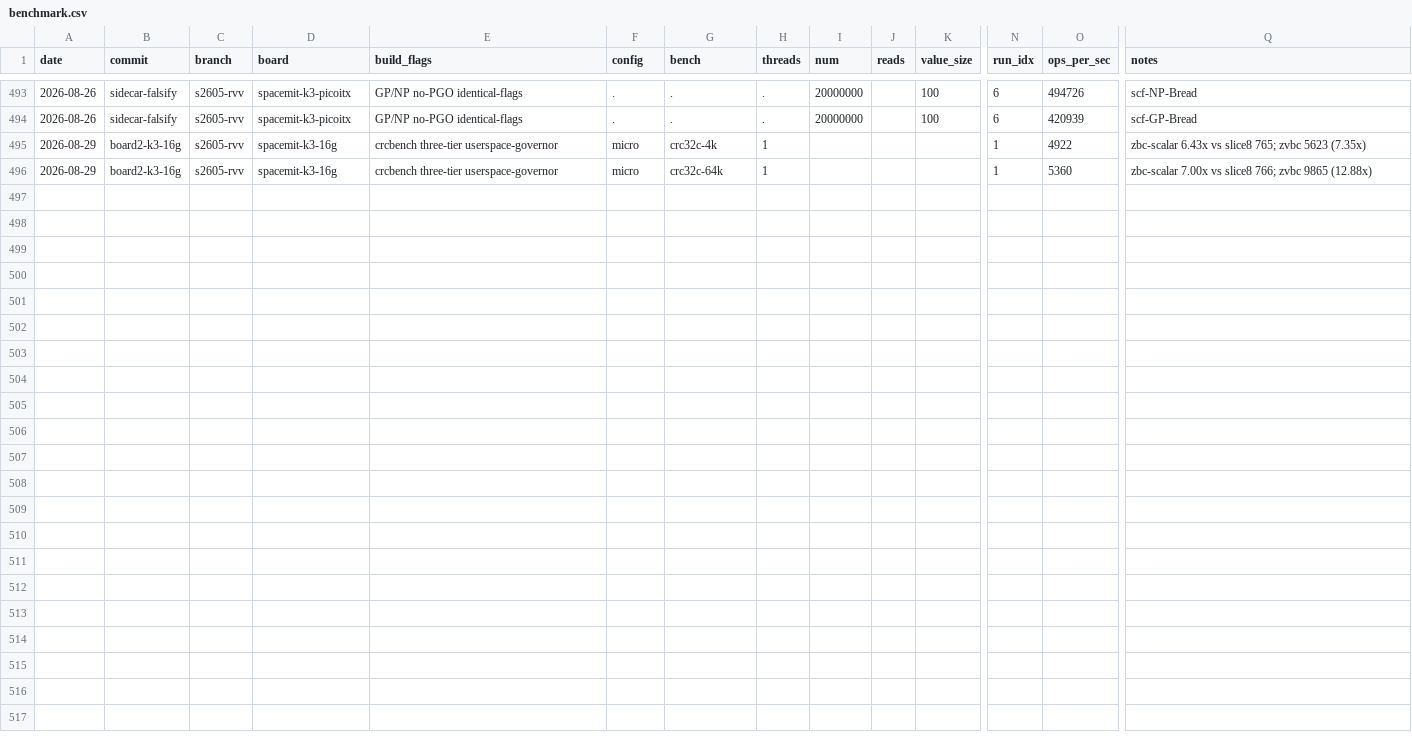
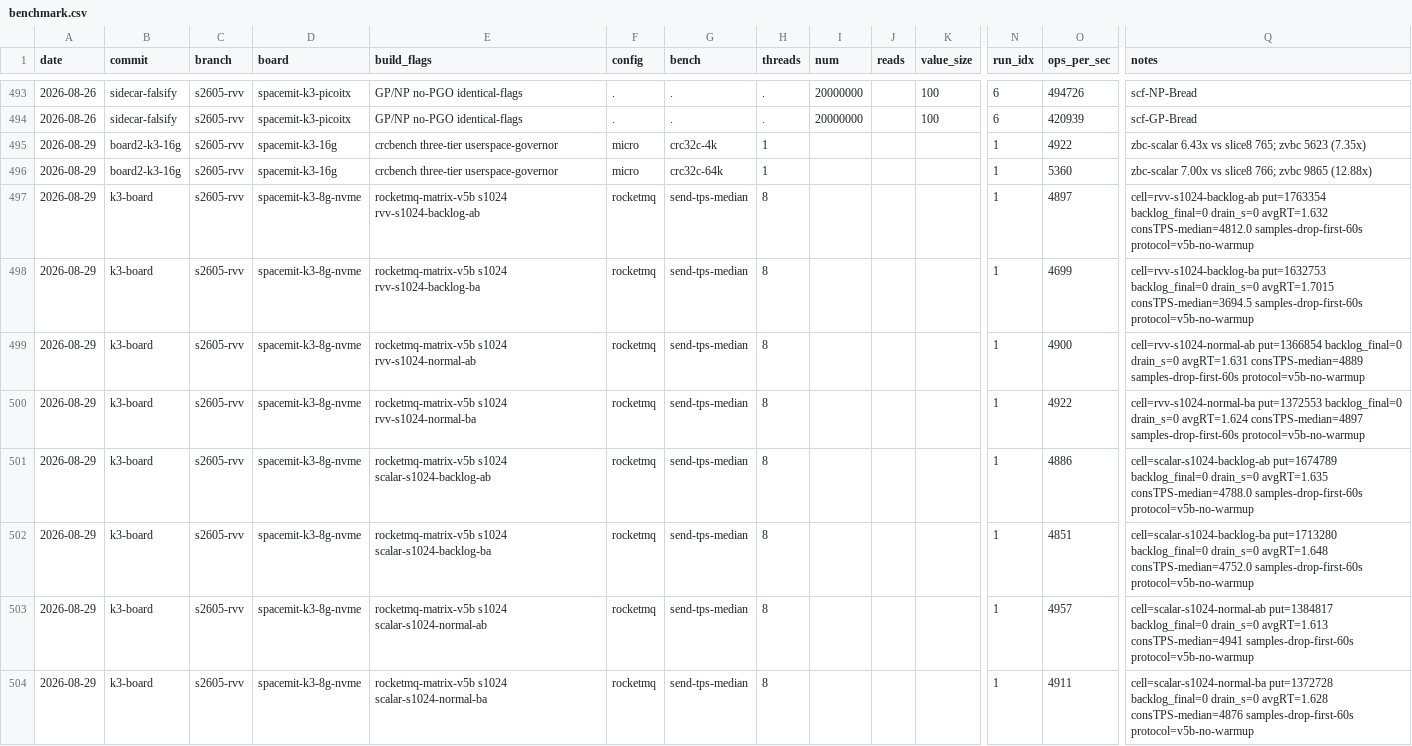
Before and after one commit to I3eg1nner/rvspoc-S2605-rocksdb, a CSV file: benchmark.csv, drawn as a sheet; only a part is shown, gaps mark what is left out; rows hold the shown columns only; the diff names each change by its address in the sheet, - before the commit and + after, or states it on an @@ line.

```diff
--- a/benchmark.csv
+++ b/benchmark.csv
+row 497: 2026-08-29 | k3-board | s2605-rvv | spacemit-k3-8g-nvme | rocketmq-matrix-v5b s1024 rvv-s1024-backlog-ab | rocketmq | send-tps-median | 8 |  |  |  | 1 | 4897 | cell=rvv-s1024-backlog-ab put=1763354 backlog_final=0 drain_s=0 avgRT=1.632 consTPS-median=4812.0 samples-drop-first-60s protocol=v5b-no-warmup
+row 498: 2026-08-29 | k3-board | s2605-rvv | spacemit-k3-8g-nvme | rocketmq-matrix-v5b s1024 rvv-s1024-backlog-ba | rocketmq | send-tps-median | 8 |  |  |  | 1 | 4699 | cell=rvv-s1024-backlog-ba put=1632753 backlog_final=0 drain_s=0 avgRT=1.7015 consTPS-median=3694.5 samples-drop-first-60s protocol=v5b-no-warmup
+row 499: 2026-08-29 | k3-board | s2605-rvv | spacemit-k3-8g-nvme | rocketmq-matrix-v5b s1024 rvv-s1024-normal-ab | rocketmq | send-tps-median | 8 |  |  |  | 1 | 4900 | cell=rvv-s1024-normal-ab put=1366854 backlog_final=0 drain_s=0 avgRT=1.631 consTPS-median=4889 samples-drop-first-60s protocol=v5b-no-warmup
+row 500: 2026-08-29 | k3-board | s2605-rvv | spacemit-k3-8g-nvme | rocketmq-matrix-v5b s1024 rvv-s1024-normal-ba | rocketmq | send-tps-median | 8 |  |  |  | 1 | 4922 | cell=rvv-s1024-normal-ba put=1372553 backlog_final=0 drain_s=0 avgRT=1.624 consTPS-median=4897 samples-drop-first-60s protocol=v5b-no-warmup
+row 501: 2026-08-29 | k3-board | s2605-rvv | spacemit-k3-8g-nvme | rocketmq-matrix-v5b s1024 scalar-s1024-backlog-ab | rocketmq | send-tps-median | 8 |  |  |  | 1 | 4886 | cell=scalar-s1024-backlog-ab put=1674789 backlog_final=0 drain_s=0 avgRT=1.635 consTPS-median=4788.0 samples-drop-first-60s protocol=v5b-no-warmup
+row 502: 2026-08-29 | k3-board | s2605-rvv | spacemit-k3-8g-nvme | rocketmq-matrix-v5b s1024 scalar-s1024-backlog-ba | rocketmq | send-tps-median | 8 |  |  |  | 1 | 4851 | cell=scalar-s1024-backlog-ba put=1713280 backlog_final=0 drain_s=0 avgRT=1.648 consTPS-median=4752.0 samples-drop-first-60s protocol=v5b-no-warmup
+row 503: 2026-08-29 | k3-board | s2605-rvv | spacemit-k3-8g-nvme | rocketmq-matrix-v5b s1024 scalar-s1024-normal-ab | rocketmq | send-tps-median | 8 |  |  |  | 1 | 4957 | cell=scalar-s1024-normal-ab put=1384817 backlog_final=0 drain_s=0 avgRT=1.613 consTPS-median=4941 samples-drop-first-60s protocol=v5b-no-warmup
+row 504: 2026-08-29 | k3-board | s2605-rvv | spacemit-k3-8g-nvme | rocketmq-matrix-v5b s1024 scalar-s1024-normal-ba | rocketmq | send-tps-median | 8 |  |  |  | 1 | 4911 | cell=scalar-s1024-normal-ba put=1372728 backlog_final=0 drain_s=0 avgRT=1.628 consTPS-median=4876 samples-drop-first-60s protocol=v5b-no-warmup
```
Also changed, not shown: 23 other files.
